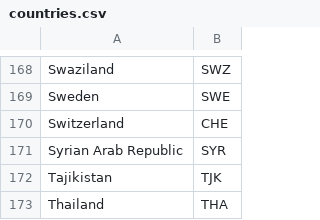
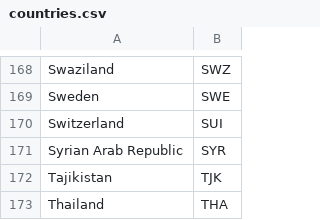
Before and after one commit to IsraelKarpel/winbeldon, a CSV file: dataset/countries.csv, drawn as a sheet; only a part is shown, gaps mark what is left out.

Commit message:
countries - CHE to SUI

```diff
--- a/dataset/countries.csv
+++ b/dataset/countries.csv
@@ -169,3 +169,3 @@ Swaziland,SWZ
 Sweden,SWE
-Switzerland,CHE
+Switzerland,SUI
 Syrian Arab Republic,SYR
```
